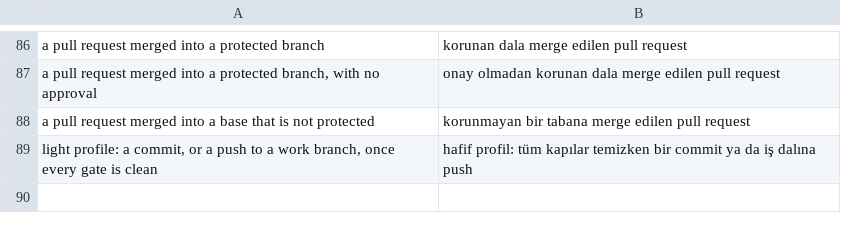
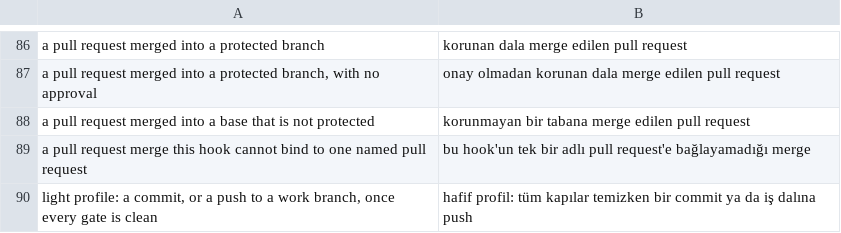
Before and after one commit to crewforth/crewforth, a TSV file: packaging/gate-rules.tr.tsv, drawn as a sheet; only a part is shown, gaps mark what is left out; the diff names each change by its address in the sheet, - before the commit and + after, or states it on an @@ line.

Commit message:
fix(site): add the Turkish line for the unbindable merge refusal

```diff
--- a/packaging/gate-rules.tr.tsv
+++ b/packaging/gate-rules.tr.tsv
+row 89: a pull request merge this hook cannot bind to one named pull request | bu hook'un tek bir adlı pull request'e bağlayamadığı merge
```
